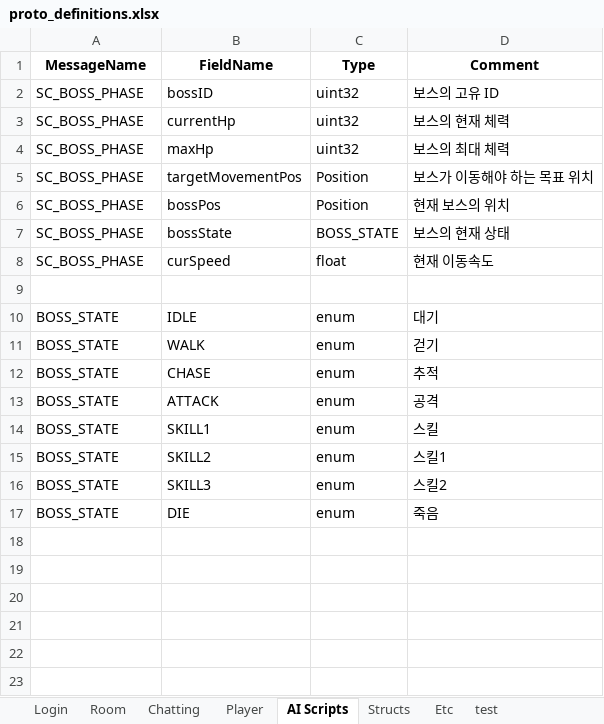
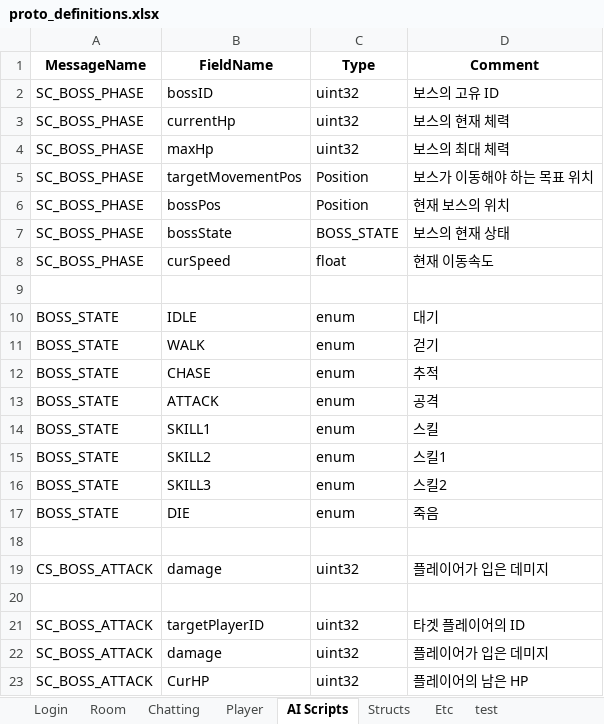
Before and after one commit to Temp20250404/APOMServer, an Excel workbook: AllInOneGenerator/proto_definitions.xlsx, sheet AI Scripts, drawn as a sheet; values as stored, in another font and other column widths than the file's, no borders; the diff names each change by its address in the sheet, - before the commit and + after, or states it on an @@ line.

```diff
--- a/AllInOneGenerator/proto_definitions.xlsx (sheet AI Scripts)
+++ b/AllInOneGenerator/proto_definitions.xlsx (sheet AI Scripts)
+row 18: (empty)
+row 19: CS_BOSS_ATTACK | damage | uint32 | 플레이어가 입은 데미지
+row 20: (empty)
+row 21: SC_BOSS_ATTACK | targetPlayerID | uint32 | 타겟 플레이어의 ID
+row 22: SC_BOSS_ATTACK | damage | uint32 | 플레이어가 입은 데미지
+row 23: SC_BOSS_ATTACK | CurHP | uint32 | 플레이어의 남은 HP
```
Also changed, not shown: sheet Structs, sheet Player, sheet Room, 29 other files.
